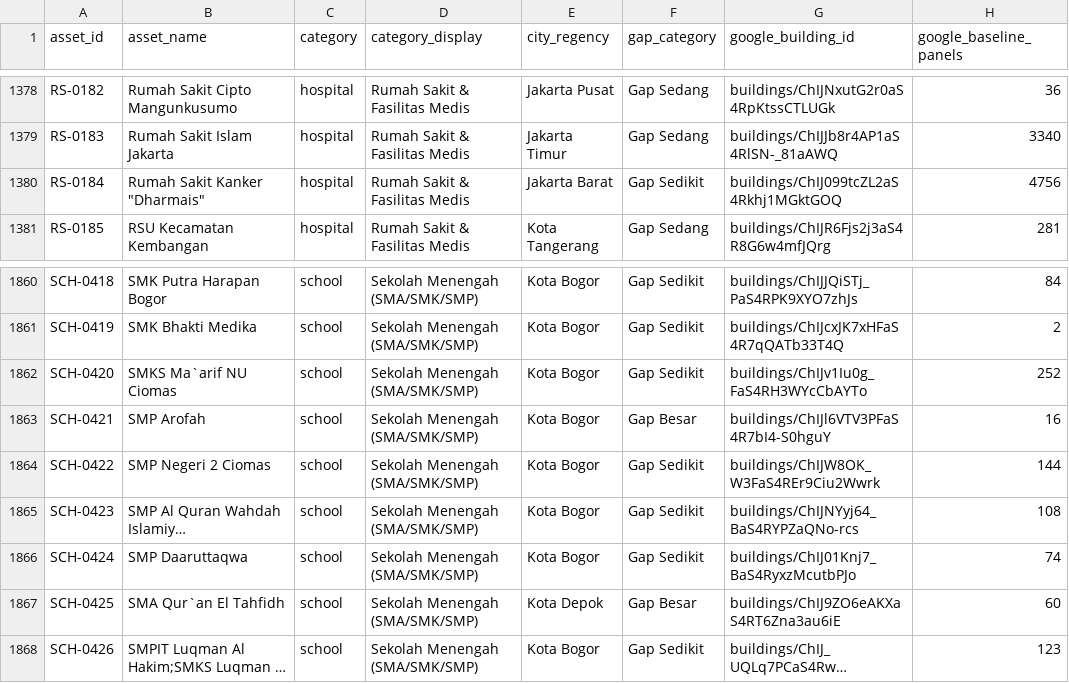
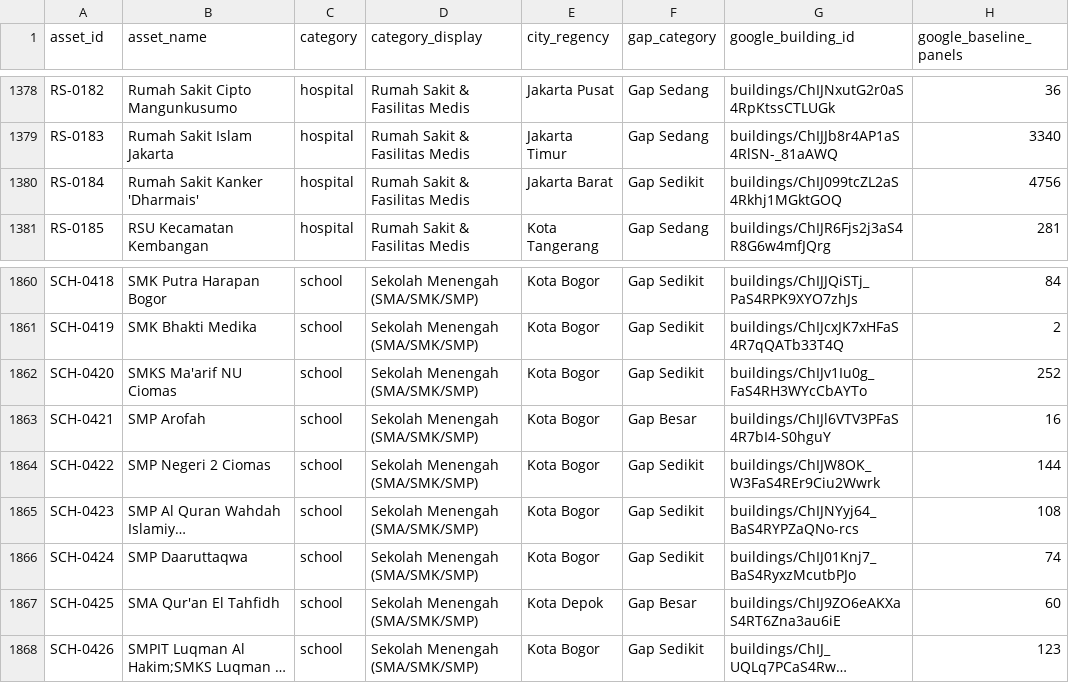
Before and after one commit to HenryAi-SIBERMU/SP, a CSV file: data/processed/calculations/pow_solar_gap_infill_extension.csv, drawn as a sheet; only a part is shown, gaps mark what is left out; long unchanged cells end in …; the diff names each change by its address in the sheet, - before the commit and + after, or states it on an @@ line.

```diff
--- a/data/processed/calculations/pow_solar_gap_infill_extension.csv
+++ b/data/processed/calculations/pow_solar_gap_infill_extension.csv
-B1380 (asset_name): Rumah Sakit Kanker "Dharmais"
+B1380 (asset_name): Rumah Sakit Kanker 'Dharmais'
-B1862 (asset_name): SMKS Ma`arif NU Ciomas
+B1862 (asset_name): SMKS Ma'arif NU Ciomas
-B1867 (asset_name): SMA Qur`an El Tahfidh
+B1867 (asset_name): SMA Qur'an El Tahfidh
```
Also changed, not shown: data/processed/calculations/pow_solar_kumulatif_summary.csv, 4 other files.
